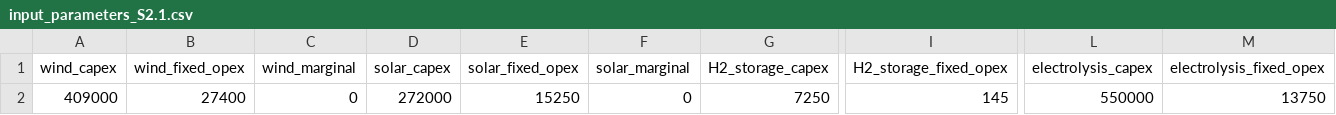
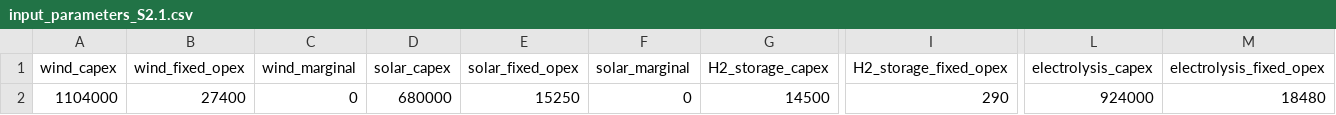
Before and after one commit to HerculesKoutalidis/P2G_hydrogen_investments, a CSV file: models/Athens DESFA exit point new obj/Data/input_parameters_S2.1.csv, drawn as a sheet; only a part is shown, gaps mark what is left out; the diff names each change by its address in the sheet, - before the commit and + after, or states it on an @@ line.

Commit message:
Preliminary models with new objective function

```diff
--- a/models/Athens DESFA exit point new obj/Data/input_parameters_S2.1.csv
+++ b/models/Athens DESFA exit point new obj/Data/input_parameters_S2.1.csv
-A2 (wind_capex): 409000
+A2 (wind_capex): 1104000
-D2 (solar_capex): 272000
+D2 (solar_capex): 680000
-G2 (H2_storage_capex): 7250
+G2 (H2_storage_capex): 14500
-I2 (H2_storage_fixed_opex): 145
+I2 (H2_storage_fixed_opex): 290
-L2 (electrolysis_capex): 550000
+L2 (electrolysis_capex): 924000
-M2 (electrolysis_fixed_opex): 13750
+M2 (electrolysis_fixed_opex): 18480
```
Also changed, not shown: 3 other files.
